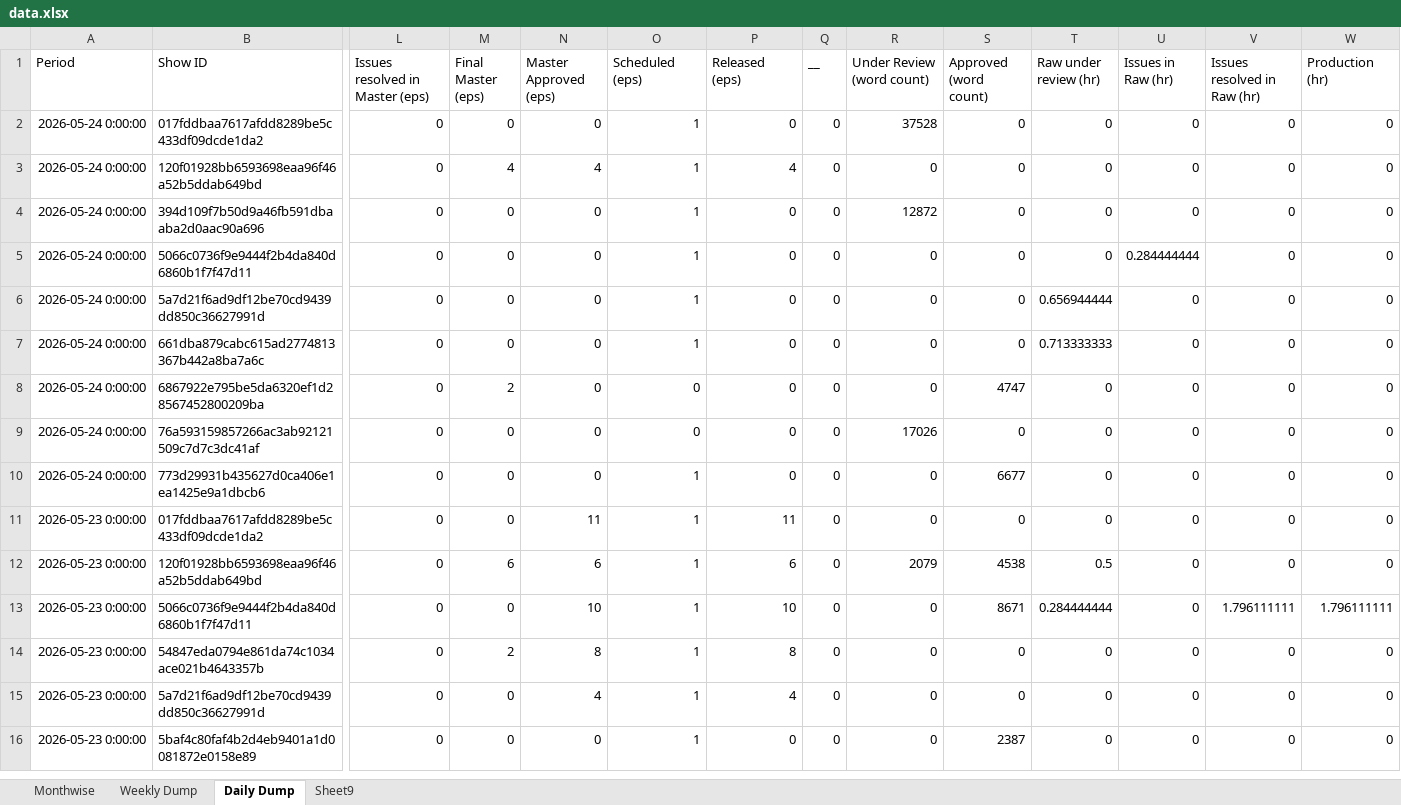
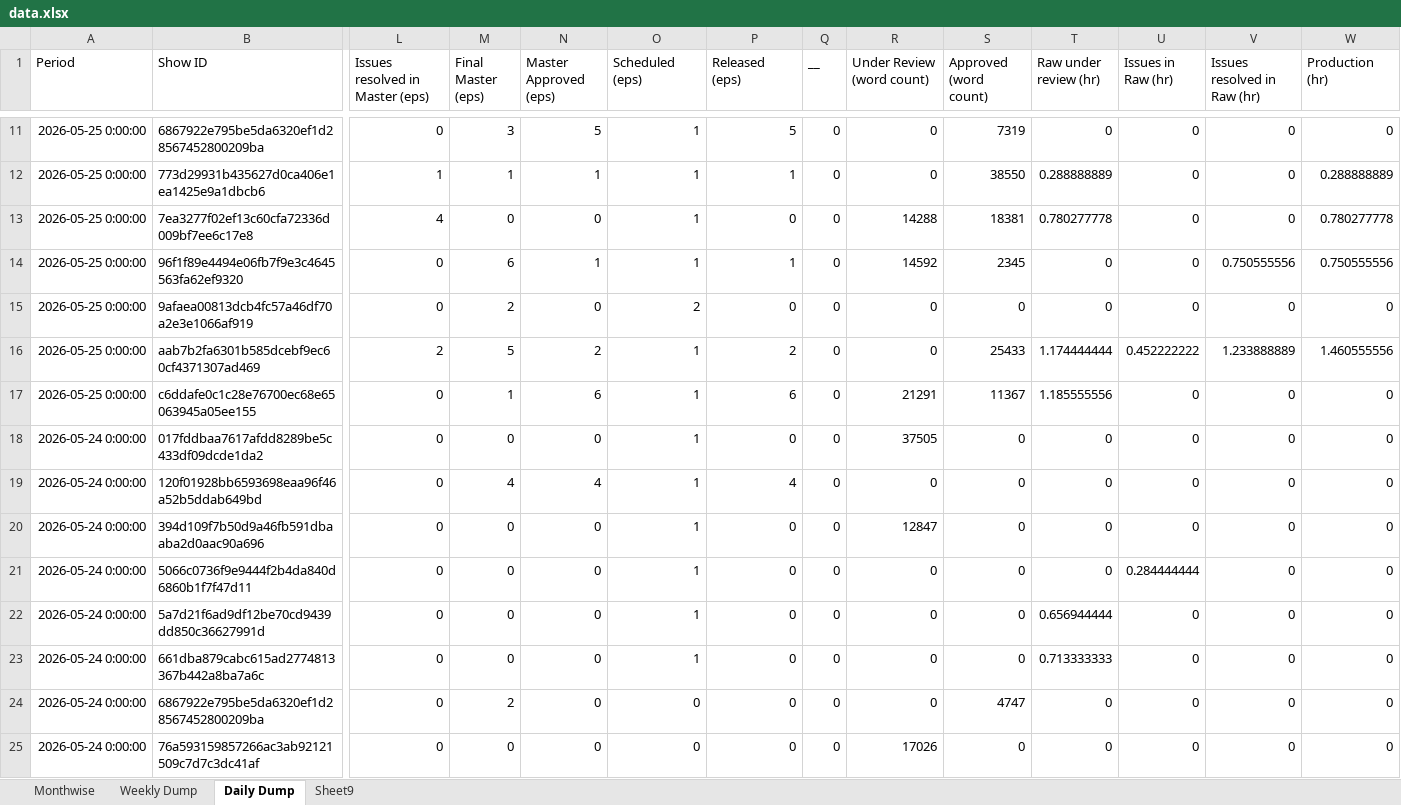
Before and after one commit to anant-pfm/India_ugc, an Excel workbook: data.xlsx, sheet Daily Dump, drawn as a sheet; only a part is shown, gaps mark what is left out; the shorter side is filled out with more unchanged rows; values as stored, in another font and other column widths than the file's, no borders; charts and pictures not drawn; addresses are those after the commit; rows hold the shown columns only; the diff covers the shown part only; the diff names each change by its address in the sheet, - before the commit and + after, or states it on an @@ line.

```diff
--- a/data.xlsx (sheet Daily Dump)
+++ b/data.xlsx (sheet Daily Dump)
+row 11: 2026-05-25 0:00:00 | 6867922e795be5da6320ef1d28567452800209ba | 0 | 3 | 5 | 1 | 5 | 0 | 0 | 7319 | 0 | 0 | 0 | 0
+row 12: 2026-05-25 0:00:00 | 773d29931b435627d0ca406e1ea1425e9a1dbcb6 | 1 | 1 | 1 | 1 | 1 | 0 | 0 | 38550 | 0.288888889 | 0 | 0 | 0.288888889
+row 13: 2026-05-25 0:00:00 | 7ea3277f02ef13c60cfa72336d009bf7ee6c17e8 | 4 | 0 | 0 | 1 | 0 | 0 | 14288 | 18381 | 0.780277778 | 0 | 0 | 0.780277778
+row 14: 2026-05-25 0:00:00 | 96f1f89e4494e06fb7f9e3c4645563fa62ef9320 | 0 | 6 | 1 | 1 | 1 | 0 | 14592 | 2345 | 0 | 0 | 0.750555556 | 0.750555556
+row 15: 2026-05-25 0:00:00 | 9afaea00813dcb4fc57a46df70a2e3e1066af919 | 0 | 2 | 0 | 2 | 0 | 0 | 0 | 0 | 0 | 0 | 0 | 0
+row 16: 2026-05-25 0:00:00 | aab7b2fa6301b585dcebf9ec60cf4371307ad469 | 2 | 5 | 2 | 1 | 2 | 0 | 0 | 25433 | 1.174444444 | 0.452222222 | 1.233888889 | 1.460555556
+row 17: 2026-05-25 0:00:00 | c6ddafe0c1c28e76700ec68e65063945a05ee155 | 0 | 1 | 6 | 1 | 6 | 0 | 21291 | 11367 | 1.185555556 | 0 | 0 | 0
-R18 (Under Review (word count)): 37528
+R18 (Under Review (word count)): 37505
-R20 (Under Review (word count)): 12872
+R20 (Under Review (word count)): 12847
```
Also changed, not shown: 9 added rows and 23 edited cells elsewhere in this sheet, sheet Weekly Dump, sheet Monthwise.
